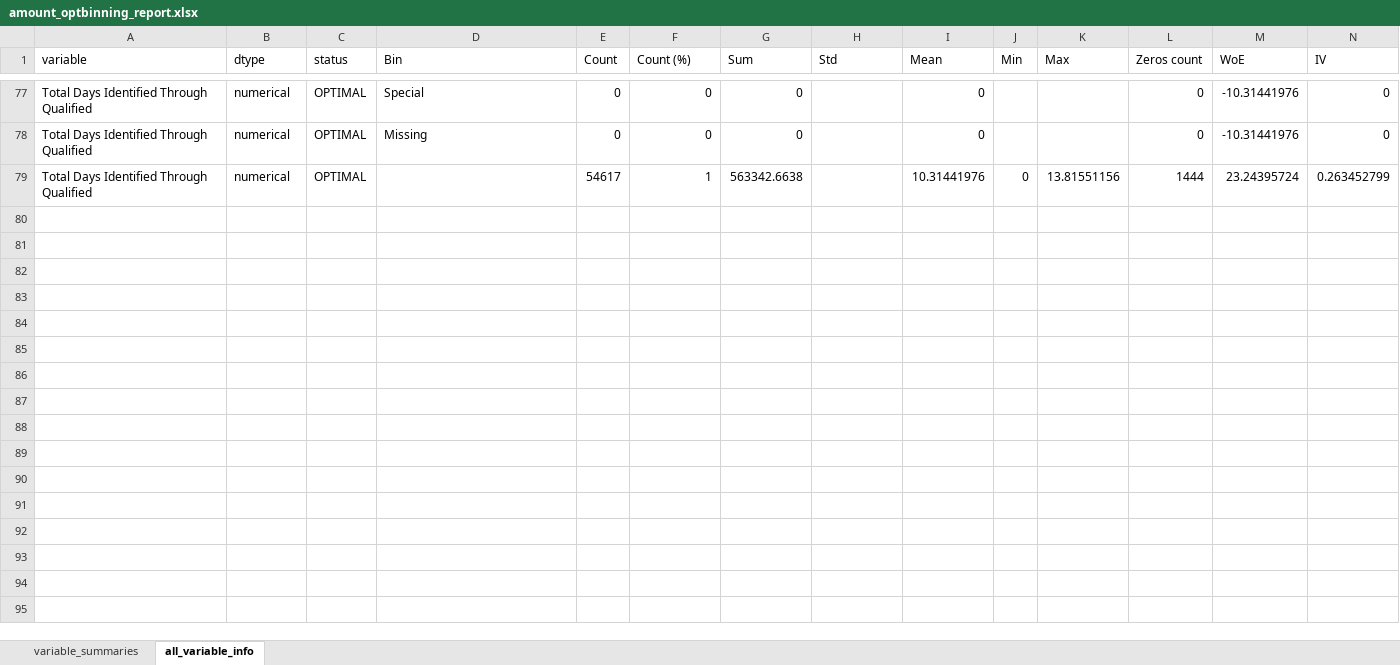
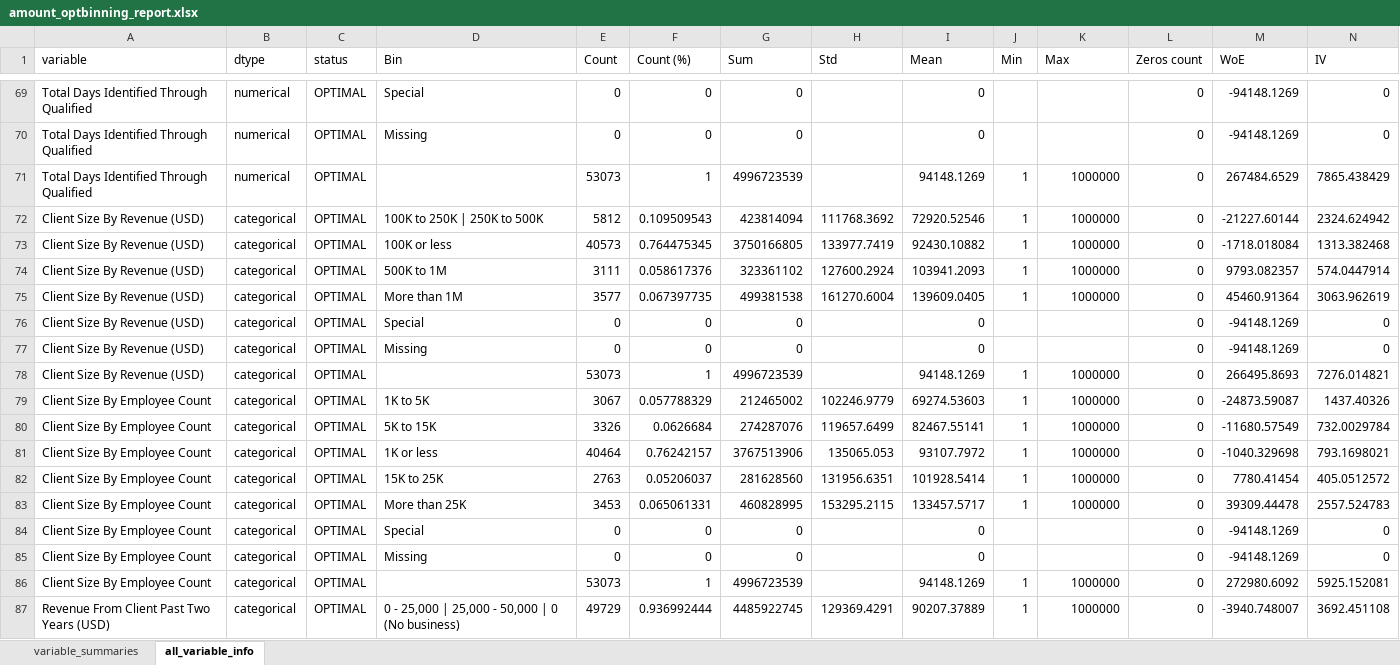
Before and after one commit to mrbungie/mib_cars_analysis, an Excel workbook: data/bivariate_info/amount_optbinning_report.xlsx, sheet all_variable_info, drawn as a sheet; only a part is shown, gaps mark what is left out; values as stored, in another font and other column widths than the file's, no borders; charts and pictures not drawn; addresses are those after the commit; the diff covers the shown part only; the diff names each change by its address in the sheet, - before the commit and + after, or states it on an @@ line.

```diff
--- a/data/bivariate_info/amount_optbinning_report.xlsx (sheet all_variable_info)
+++ b/data/bivariate_info/amount_optbinning_report.xlsx (sheet all_variable_info)
-M69:M70 (WoE): -10.31441976
+M69:M70 (WoE): -94148.1269
-E71 (Count): 54617
+E71 (Count): 53073
-G71 (Sum): 563342.6638
+G71 (Sum): 4996723539
-I71 (Mean): 10.31441976
+I71 (Mean): 94148.1269
-J71 (Min): 0
+J71 (Min): 1
-K71 (Max): 13.81551156
+K71 (Max): 1000000
-L71 (Zeros count): 1444
+L71 (Zeros count): 0
-M71 (WoE): 23.24395724
+M71 (WoE): 267484.6529
-N71 (IV): 0.263452799
+N71 (IV): 7865.438429
+row 72: Client Size By Revenue (USD) | categorical | OPTIMAL | 100K to 250K | 250K to 500K | 5812 | 0.109509543 | 423814094 | 111768.3692 | 72920.52546 | 1 | 1000000 | 0 | -21227.60144 | 2324.624942
+row 73: Client Size By Revenue (USD) | categorical | OPTIMAL | 100K or less | 40573 | 0.764475345 | 3750166805 | 133977.7419 | 92430.10882 | 1 | 1000000 | 0 | -1718.018084 | 1313.382468
+row 74: Client Size By Revenue (USD) | categorical | OPTIMAL | 500K to 1M | 3111 | 0.058617376 | 323361102 | 127600.2924 | 103941.2093 | 1 | 1000000 | 0 | 9793.082357 | 574.0447914
+row 75: Client Size By Revenue (USD) | categorical | OPTIMAL | More than 1M | 3577 | 0.067397735 | 499381538 | 161270.6004 | 139609.0405 | 1 | 1000000 | 0 | 45460.91364 | 3063.962619
+row 76: Client Size By Revenue (USD) | categorical | OPTIMAL | Special | 0 | 0 | 0 |  | 0 |  |  | 0 | -94148.1269 | 0
+row 77: Client Size By Revenue (USD) | categorical | OPTIMAL | Missing | 0 | 0 | 0 |  | 0 |  |  | 0 | -94148.1269 | 0
+row 78: Client Size By Revenue (USD) | categorical | OPTIMAL |  | 53073 | 1 | 4996723539 |  | 94148.1269 | 1 | 1000000 | 0 | 266495.8693 | 7276.014821
+row 79: Client Size By Employee Count | categorical | OPTIMAL | 1K to 5K | 3067 | 0.057788329 | 212465002 | 102246.9779 | 69274.53603 | 1 | 1000000 | 0 | -24873.59087 | 1437.40326
+row 80: Client Size By Employee Count | categorical | OPTIMAL | 5K to 15K | 3326 | 0.0626684 | 274287076 | 119657.6499 | 82467.55141 | 1 | 1000000 | 0 | -11680.57549 | 732.0029784
+row 81: Client Size By Employee Count | categorical | OPTIMAL | 1K or less | 40464 | 0.76242157 | 3767513906 | 135065.053 | 93107.7972 | 1 | 1000000 | 0 | -1040.329698 | 793.1698021
+row 82: Client Size By Employee Count | categorical | OPTIMAL | 15K to 25K | 2763 | 0.05206037 | 281628560 | 131956.6351 | 101928.5414 | 1 | 1000000 | 0 | 7780.41454 | 405.0512572
+row 83: Client Size By Employee Count | categorical | OPTIMAL | More than 25K | 3453 | 0.065061331 | 460828995 | 153295.2115 | 133457.5717 | 1 | 1000000 | 0 | 39309.44478 | 2557.524783
+row 84: Client Size By Employee Count | categorical | OPTIMAL | Special | 0 | 0 | 0 |  | 0 |  |  | 0 | -94148.1269 | 0
+row 85: Client Size By Employee Count | categorical | OPTIMAL | Missing | 0 | 0 | 0 |  | 0 |  |  | 0 | -94148.1269 | 0
+row 86: Client Size By Employee Count | categorical | OPTIMAL |  | 53073 | 1 | 4996723539 |  | 94148.1269 | 1 | 1000000 | 0 | 272980.6092 | 5925.152081
+row 87: Revenue From Client Past Two Years (USD) | categorical | OPTIMAL | 0 - 25,000 | 25,000 - 50,000 | 0 (No business) | 49729 | 0.936992444 | 4485922745 | 129369.4291 | 90207.37889 | 1 | 1000000 | 0 | -3940.748007 | 3692.451108
```
Also changed, not shown: 114 added rows and 10 removed rows elsewhere in this sheet, sheet variable_summaries, hidden cells, charts or pictures, 5 other files.
